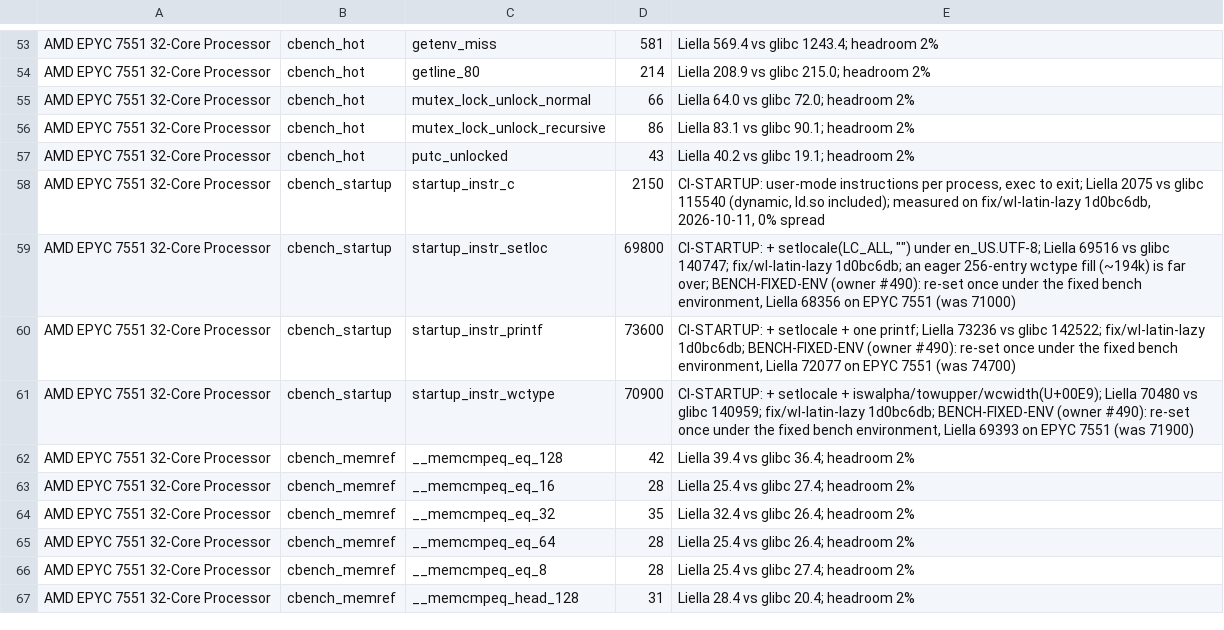
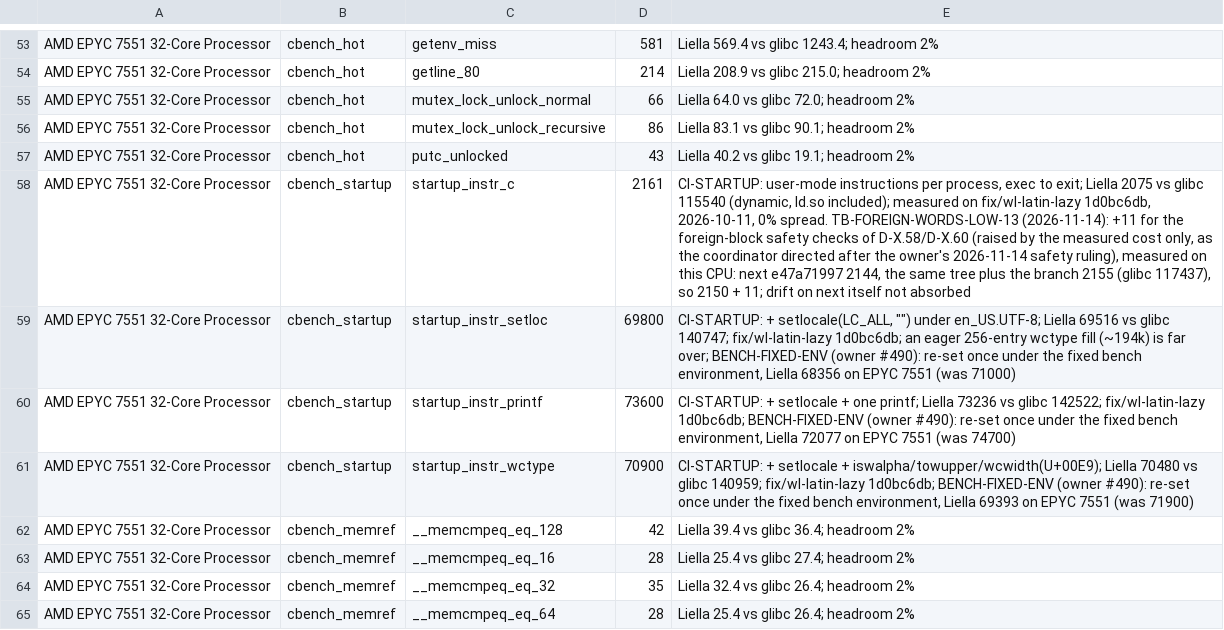
Before and after one commit to duskglow/libniji, a TSV file: bench/instr_limits.tsv, drawn as a sheet; only a part is shown, gaps mark what is left out; the shorter side is filled out with more unchanged rows.

```diff
--- a/bench/instr_limits.tsv
+++ b/bench/instr_limits.tsv
@@ -57,3 +57,3 @@ AMD EPYC 7551 32-Core Processor	cbench_hot	mutex_lock_unlock_recursive	86	Liella
 AMD EPYC 7551 32-Core Processor	cbench_hot	putc_unlocked	43	Liella 40.2 vs glibc 19.1; headroom 2%
-AMD EPYC 7551 32-Core Processor	cbench_startup	startup_instr_c	2150	CI-STARTUP: user-mode instructions per process, exec to exit; Liella 2075 vs glibc 115540 (dynamic, ld.so included); measured on fix/wl-latin-lazy 1d0bc6db, 2026-10-11, 0% spread
+AMD EPYC 7551 32-Core Processor	cbench_startup	startup_instr_c	2161	CI-STARTUP: user-mode instructions per process, exec to exit; Liella 2075 vs glibc 115540 (dynamic, ld.so included); measured on fix/wl-latin-lazy 1d0bc6db, 2026-10-11, 0% spread. TB-FOREIGN-WORDS-LOW-13 (2026-11-14): +11 for the foreign-block safety checks of D-X.58/D-X.60 (raised by the measured cost only, as the coordinator directed after the owner's 2026-11-14 safety ruling), measured on this CPU: next e47a71997 2144, the same tree plus the branch 2155 (glibc 117437), so 2150 + 11; drift on next itself not absorbed
 AMD EPYC 7551 32-Core Processor	cbench_startup	startup_instr_setloc	69800	CI-STARTUP: + setlocale(LC_ALL, "") under en_US.UTF-8; Liella 69516 vs glibc 140747; fix/wl-latin-lazy 1d0bc6db; an eager 256-entry wctype fill (~194k) is far over; BENCH-FIXED-ENV (owner #490): re-set once under the fixed bench environment, Liella 68356 on EPYC 7551 (was 71000)
```
